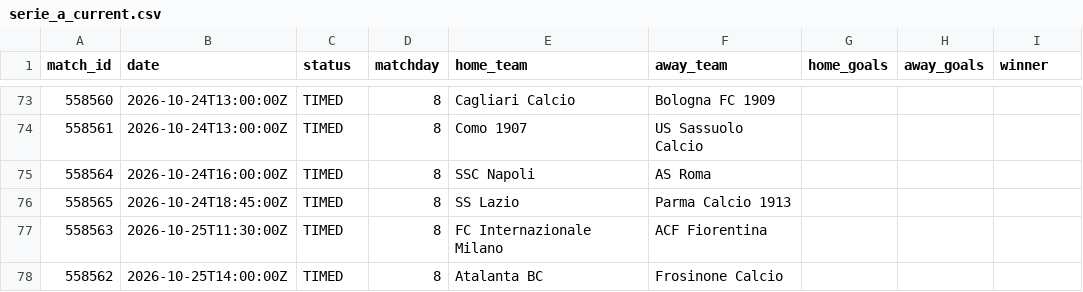
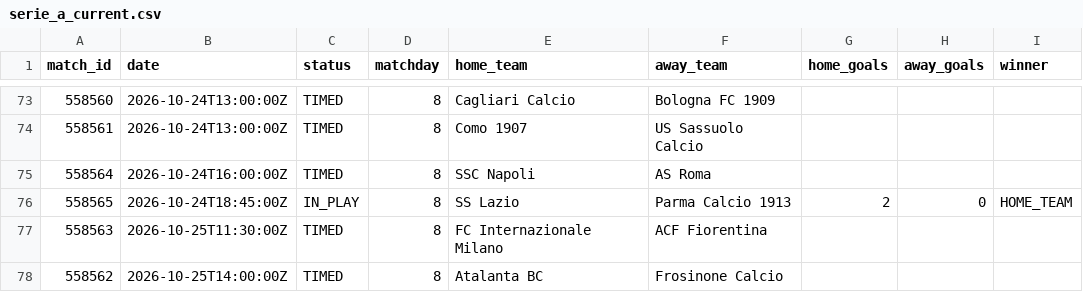
Before and after one commit to kothetsoe11878-bet/analysis-football-bot, a CSV file: data/results/serie_a_current.csv, drawn as a sheet; only a part is shown, gaps mark what is left out.

```diff
--- a/data/results/serie_a_current.csv
+++ b/data/results/serie_a_current.csv
@@ -75,3 +75,3 @@
 558564,2026-10-24T16:00:00Z,TIMED,8,SSC Napoli,AS Roma,,,
-558565,2026-10-24T18:45:00Z,TIMED,8,SS Lazio,Parma Calcio 1913,,,
+558565,2026-10-24T18:45:00Z,IN_PLAY,8,SS Lazio,Parma Calcio 1913,2,0,HOME_TEAM
 558563,2026-10-25T11:30:00Z,TIMED,8,FC Internazionale Milano,ACF Fiorentina,,,
```
Also changed, not shown: data/results/bundesliga_current.csv, data/results/la_liga_current.csv, 1 other file.
